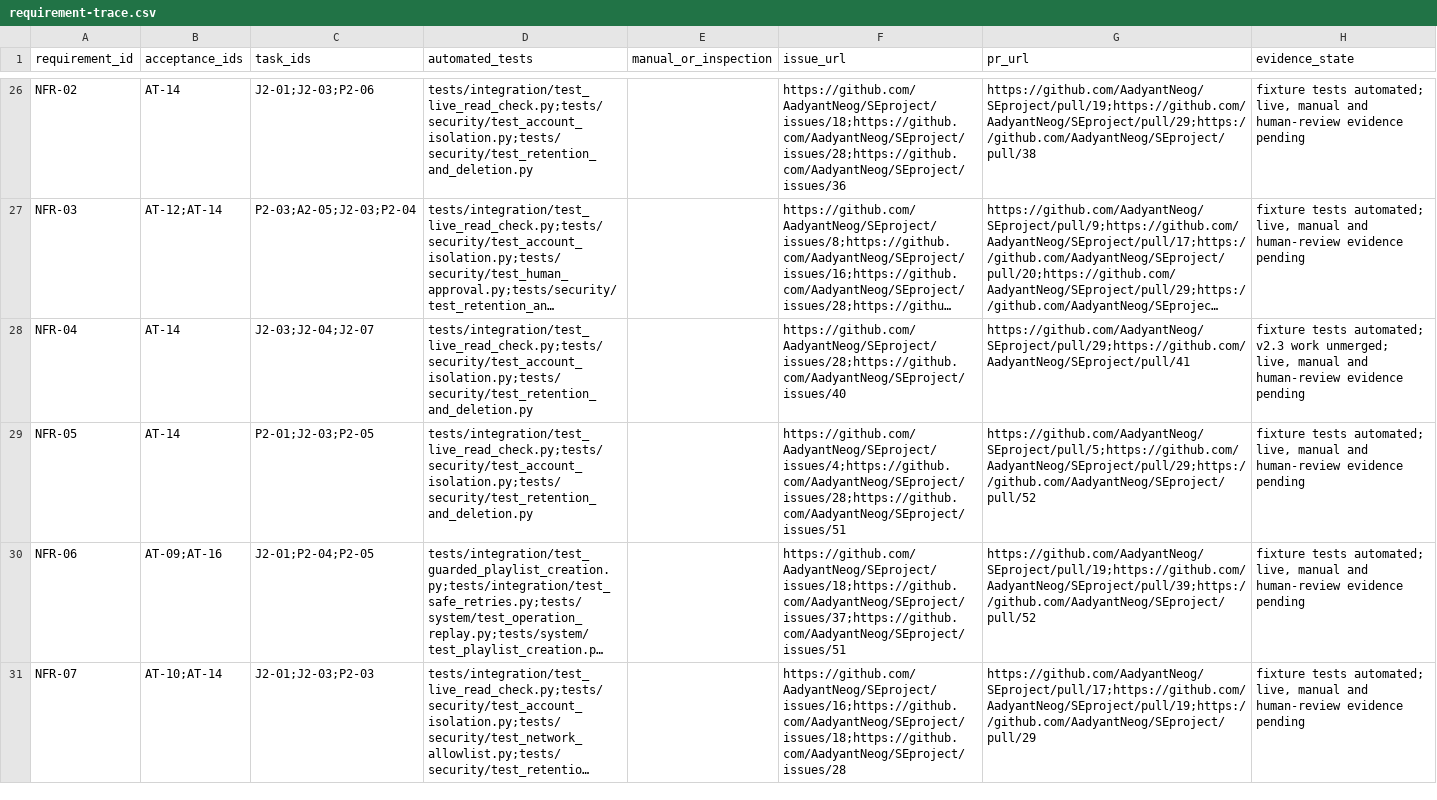
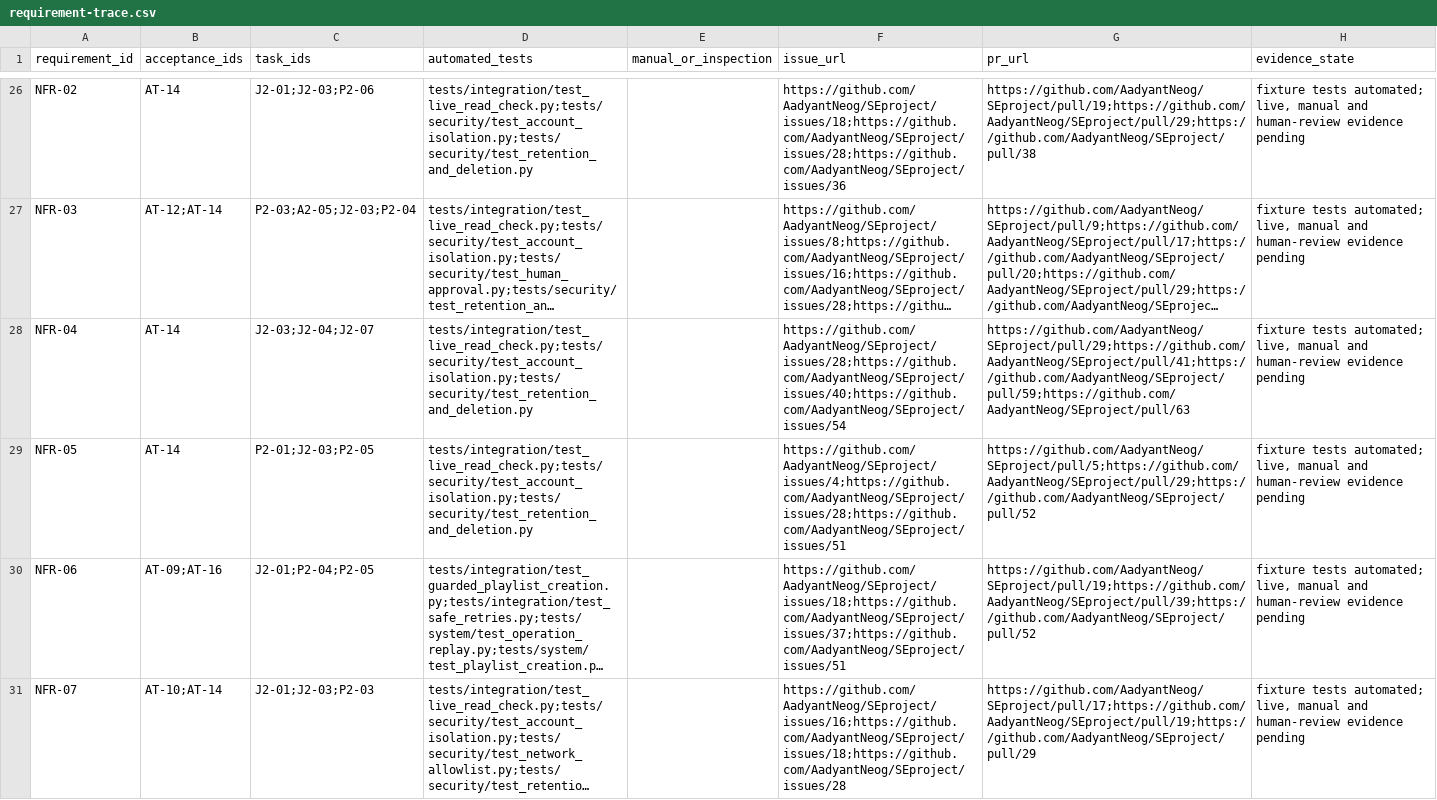
Before and after one commit to AadyantNeog/SEproject, a CSV file: docs/evidence/release/requirement-trace.csv, drawn as a sheet; only a part is shown, gaps mark what is left out; long unchanged cells end in …; the diff covers the shown part only; the diff names each change by its address in the sheet, - before the commit and + after, or states it on an @@ line.

```diff
--- a/docs/evidence/release/requirement-trace.csv
+++ b/docs/evidence/release/requirement-trace.csv
-F28 (issue_url): https://github.com/AadyantNeog/SEproject/issues/28;https://github.com/AadyantNeog/SEproject/issues/40
+F28 (issue_url): https://github.com/AadyantNeog/SEproject/issues/28;https://github.com/AadyantNeog/SEproject/issues/40;https://github.com/AadyantNeog/SEproject/issues/54
-G28 (pr_url): https://github.com/AadyantNeog/SEproject/pull/29;https://github.com/AadyantNeog/SEproject/pull/41
+G28 (pr_url): https://github.com/AadyantNeog/SEproject/pull/29;https://github.com/AadyantNeog/SEproject/pull/41;https://github.com/AadyantNeog/SEproject/pull/59;https://github.com/AadyantNeog/SEproject/pull/63
-H28 (evidence_state): …tests automated; v2.3 work unmerged; live, manual…
+H28 (evidence_state): …tests automated; live, manual…
```
Also changed, not shown: 24 edited cells elsewhere in this file, docs/implementation/coverage.csv, 5 other files.
